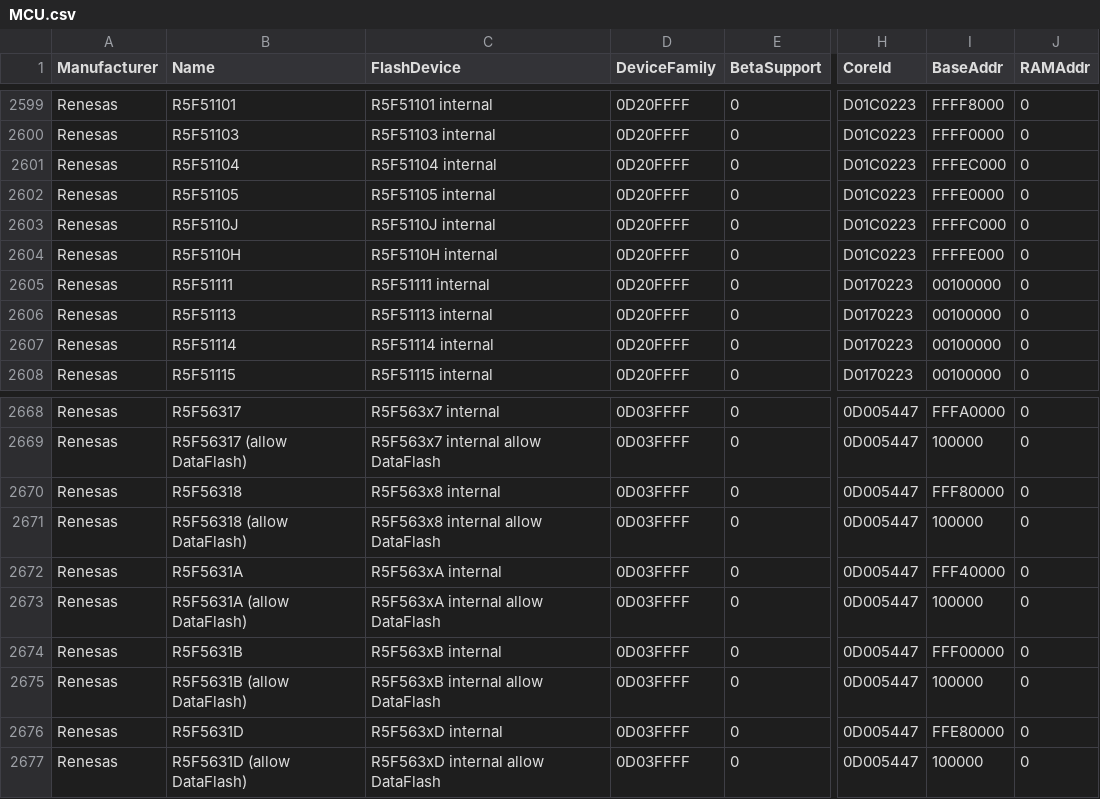
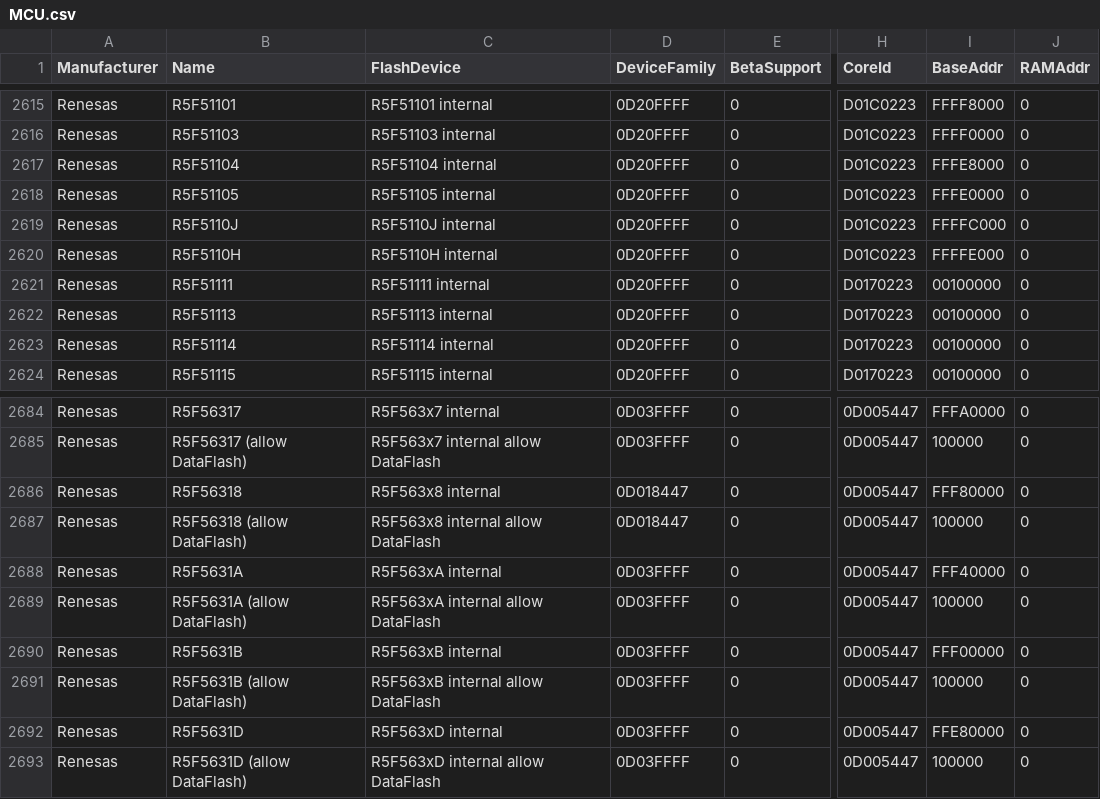
Before and after one commit to danwalmsley/VEJlinkAdaptor, a CSV file: ETC/JFlash/MCU.csv, drawn as a sheet; only a part is shown, gaps mark what is left out; addresses are those after the commit; the diff covers the shown part only; the diff names each change by its address in the sheet, - before the commit and + after, or states it on an @@ line.

```diff
--- a/ETC/JFlash/MCU.csv
+++ b/ETC/JFlash/MCU.csv
-I2617 (BaseAddr): FFFEC000
+I2617 (BaseAddr): FFFE8000
-D2686:D2687 (DeviceFamily): 0D03FFFF
+D2686:D2687 (DeviceFamily): 0D018447
```
Also changed, not shown: 16 added rows and 6 edited cells elsewhere in this file, ETC/JFlash/Flash.csv, 36 other files.
